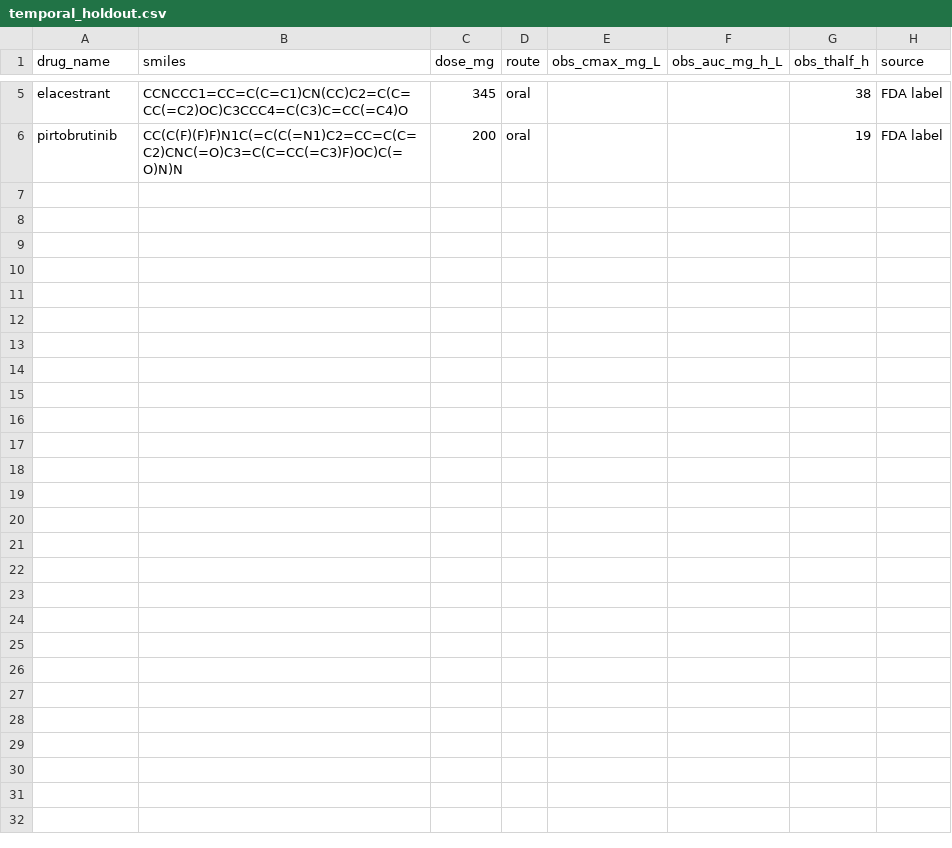
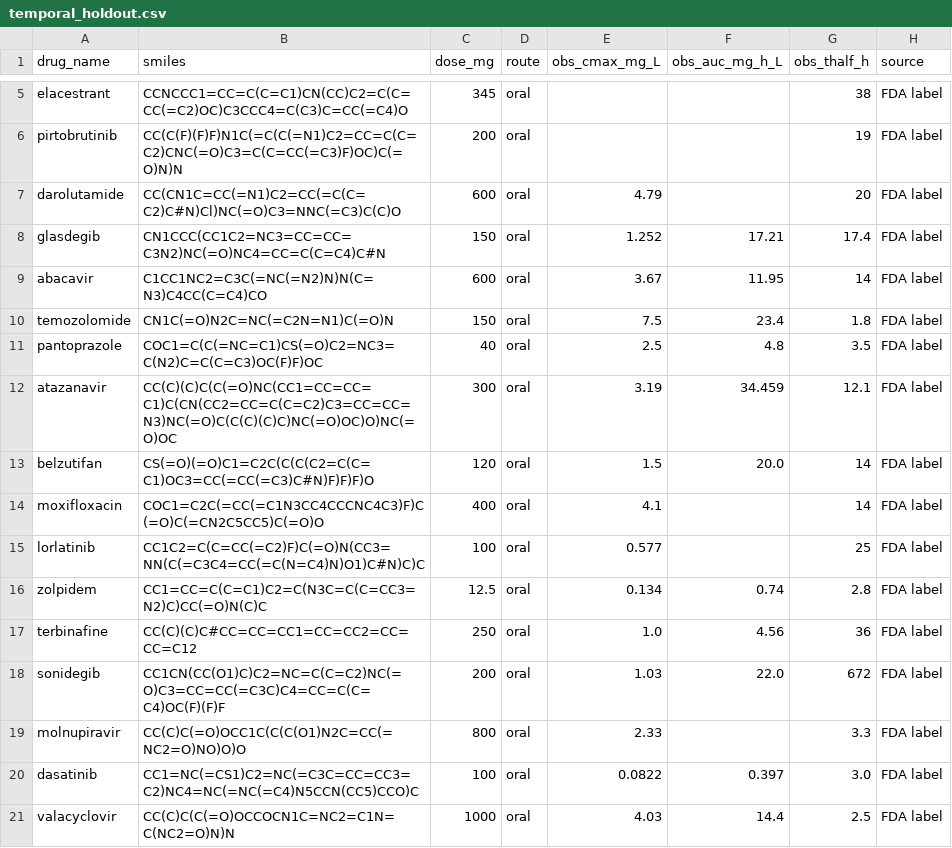
Before and after one commit to jam-sudo/Omega, a CSV file: data/ml/clinical/temporal_holdout.csv, drawn as a sheet; only a part is shown, gaps mark what is left out; the diff names each change by its address in the sheet, - before the commit and + after, or states it on an @@ line.

```diff
--- a/data/ml/clinical/temporal_holdout.csv
+++ b/data/ml/clinical/temporal_holdout.csv
+row 7: darolutamide | CC(CN1C=CC(=N1)C2=CC(=C(C=C2)C#N)Cl)NC(=O)C3=NNC(=C3)C(C)O | 600 | oral | 4.79 |  | 20 | FDA label
+row 8: glasdegib | CN1CCC(CC1C2=NC3=CC=CC=C3N2)NC(=O)NC4=CC=C(C=C4)C#N | 150 | oral | 1.252 | 17.21 | 17.4 | FDA label
+row 9: abacavir | C1CC1NC2=C3C(=NC(=N2)N)N(C=N3)C4CC(C=C4)CO | 600 | oral | 3.67 | 11.95 | 14 | FDA label
+row 10: temozolomide | CN1C(=O)N2C=NC(=C2N=N1)C(=O)N | 150 | oral | 7.5 | 23.4 | 1.8 | FDA label
+row 11: pantoprazole | COC1=C(C(=NC=C1)CS(=O)C2=NC3=C(N2)C=C(C=C3)OC(F)F)OC | 40 | oral | 2.5 | 4.8 | 3.5 | FDA label
+row 12: atazanavir | CC(C)(C)C(C(=O)NC(CC1=CC=CC=C1)C(CN(CC2=CC=C(C=C2)C3=CC=CC=N3)NC(=O)C(C(C)(C)C)NC(=O)OC)O)NC(=O)OC | 300 | oral | 3.19 | 34.459 | 12.1 | FDA label
+row 13: belzutifan | CS(=O)(=O)C1=C2C(C(C(C2=C(C=C1)OC3=CC(=CC(=C3)C#N)F)F)F)O | 120 | oral | 1.5 | 20.0 | 14 | FDA label
+row 14: moxifloxacin | COC1=C2C(=CC(=C1N3CC4CCCNC4C3)F)C(=O)C(=CN2C5CC5)C(=O)O | 400 | oral | 4.1 |  | 14 | FDA label
+row 15: lorlatinib | CC1C2=C(C=CC(=C2)F)C(=O)N(CC3=NN(C(=C3C4=CC(=C(N=C4)N)O1)C#N)C)C | 100 | oral | 0.577 |  | 25 | FDA label
+row 16: zolpidem | CC1=CC=C(C=C1)C2=C(N3C=C(C=CC3=N2)C)CC(=O)N(C)C | 12.5 | oral | 0.134 | 0.74 | 2.8 | FDA label
+row 17: terbinafine | CC(C)(C)C#CC=CC=CC1=CC=CC2=CC=CC=C12 | 250 | oral | 1.0 | 4.56 | 36 | FDA label
+row 18: sonidegib | CC1CN(CC(O1)C)C2=NC=C(C=C2)NC(=O)C3=CC=CC(=C3C)C4=CC=C(C=C4)OC(F)(F)F | 200 | oral | 1.03 | 22.0 | 672 | FDA label
+row 19: molnupiravir | CC(C)C(=O)OCC1C(C(C(O1)N2C=CC(=NC2=O)NO)O)O | 800 | oral | 2.33 |  | 3.3 | FDA label
+row 20: dasatinib | CC1=NC(=CS1)C2=NC(=C3C=CC=CC3=C2)NC4=NC(=NC(=C4)N5CCN(CC5)CCO)C | 100 | oral | 0.0822 | 0.397 | 3.0 | FDA label
+row 21: valacyclovir | CC(C)C(C(=O)OCCOCN1C=NC2=C1N=C(NC2=O)N)N | 1000 | oral | 4.03 | 14.4 | 2.5 | FDA label
```
Also changed, not shown: 9 other files.
